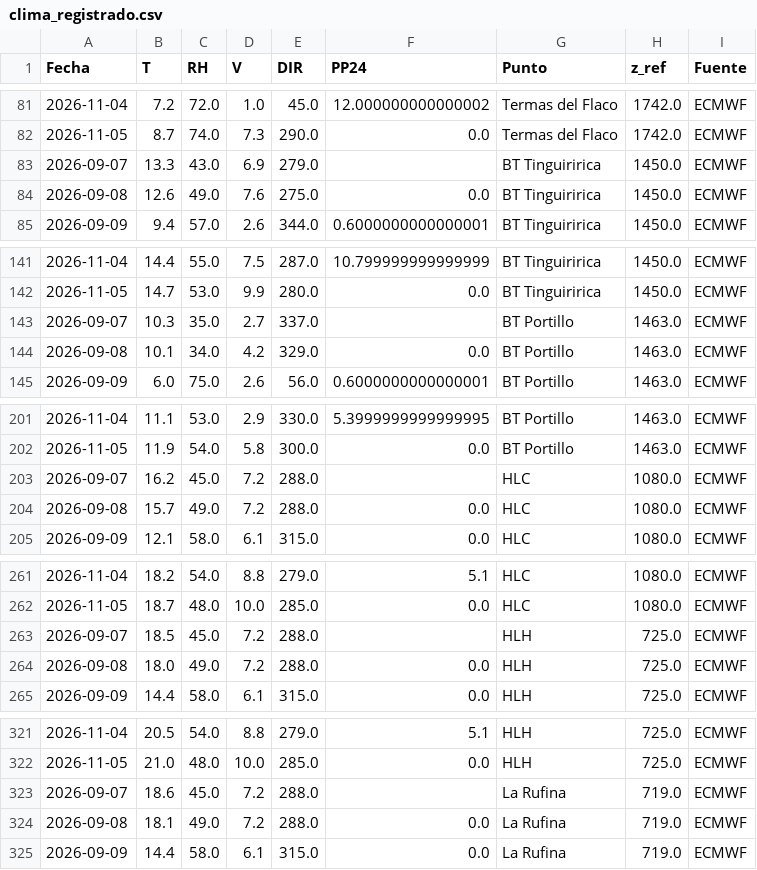
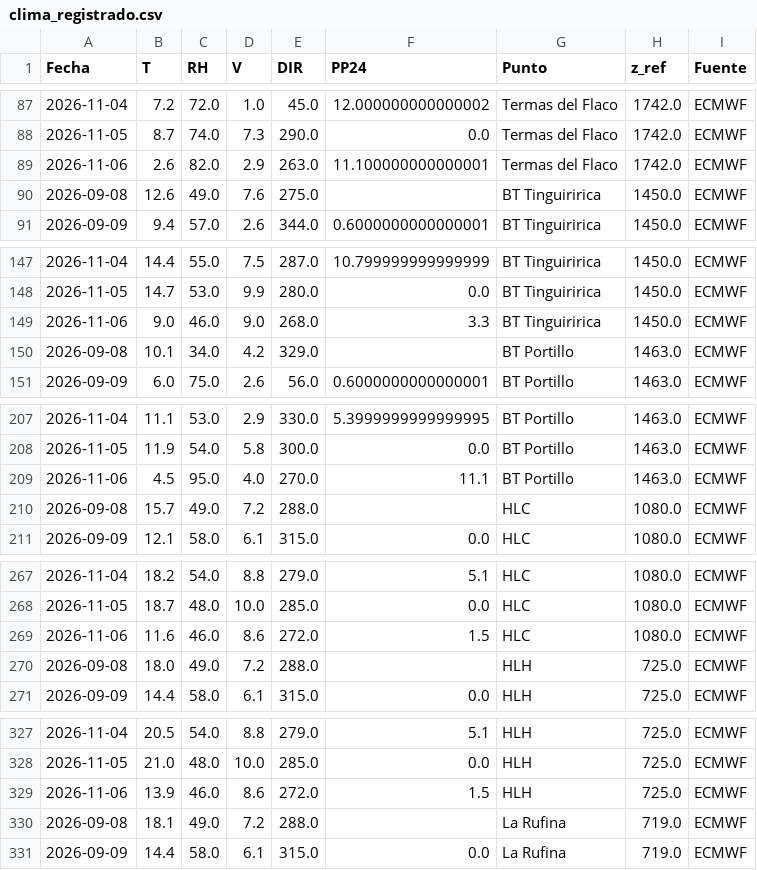
Before and after one commit to robleiva/BotonRojoTE, a CSV file: historico/clima_registrado.csv, drawn as a sheet; only a part is shown, gaps mark what is left out; the diff covers the shown part only.

```diff
--- a/historico/clima_registrado.csv
+++ b/historico/clima_registrado.csv
@@ -82,4 +88,4 @@ Fecha,T,RH,V,DIR,PP24,Punto,z_ref,Fuente
 2026-11-05,8.7,74.0,7.3,290.0,0.0,Termas del Flaco,1742.0,ECMWF
-2026-09-07,13.3,43.0,6.9,279.0,,BT Tinguiririca,1450.0,ECMWF
-2026-09-08,12.6,49.0,7.6,275.0,0.0,BT Tinguiririca,1450.0,ECMWF
+2026-11-06,2.6,82.0,2.9,263.0,11.100000000000001,Termas del Flaco,1742.0,ECMWF
+2026-09-08,12.6,49.0,7.6,275.0,,BT Tinguiririca,1450.0,ECMWF
 2026-09-09,9.4,57.0,2.6,344.0,0.6000000000000001,BT Tinguiririca,1450.0,ECMWF
@@ -142,4 +148,4 @@ Fecha,T,RH,V,DIR,PP24,Punto,z_ref,Fuente
 2026-11-05,14.7,53.0,9.9,280.0,0.0,BT Tinguiririca,1450.0,ECMWF
-2026-09-07,10.3,35.0,2.7,337.0,,BT Portillo,1463.0,ECMWF
-2026-09-08,10.1,34.0,4.2,329.0,0.0,BT Portillo,1463.0,ECMWF
+2026-11-06,9.0,46.0,9.0,268.0,3.3,BT Tinguiririca,1450.0,ECMWF
+2026-09-08,10.1,34.0,4.2,329.0,,BT Portillo,1463.0,ECMWF
 2026-09-09,6.0,75.0,2.6,56.0,0.6000000000000001,BT Portillo,1463.0,ECMWF
@@ -202,4 +208,4 @@ Fecha,T,RH,V,DIR,PP24,Punto,z_ref,Fuente
 2026-11-05,11.9,54.0,5.8,300.0,0.0,BT Portillo,1463.0,ECMWF
-2026-09-07,16.2,45.0,7.2,288.0,,HLC,1080.0,ECMWF
-2026-09-08,15.7,49.0,7.2,288.0,0.0,HLC,1080.0,ECMWF
+2026-11-06,4.5,95.0,4.0,270.0,11.1,BT Portillo,1463.0,ECMWF
+2026-09-08,15.7,49.0,7.2,288.0,,HLC,1080.0,ECMWF
 2026-09-09,12.1,58.0,6.1,315.0,0.0,HLC,1080.0,ECMWF
@@ -262,4 +268,4 @@ Fecha,T,RH,V,DIR,PP24,Punto,z_ref,Fuente
 2026-11-05,18.7,48.0,10.0,285.0,0.0,HLC,1080.0,ECMWF
-2026-09-07,18.5,45.0,7.2,288.0,,HLH,725.0,ECMWF
-2026-09-08,18.0,49.0,7.2,288.0,0.0,HLH,725.0,ECMWF
+2026-11-06,11.6,46.0,8.6,272.0,1.5,HLC,1080.0,ECMWF
+2026-09-08,18.0,49.0,7.2,288.0,,HLH,725.0,ECMWF
 2026-09-09,14.4,58.0,6.1,315.0,0.0,HLH,725.0,ECMWF
@@ -322,4 +328,4 @@ Fecha,T,RH,V,DIR,PP24,Punto,z_ref,Fuente
 2026-11-05,21.0,48.0,10.0,285.0,0.0,HLH,725.0,ECMWF
-2026-09-07,18.6,45.0,7.2,288.0,,La Rufina,719.0,ECMWF
-2026-09-08,18.1,49.0,7.2,288.0,0.0,La Rufina,719.0,ECMWF
+2026-11-06,13.9,46.0,8.6,272.0,1.5,HLH,725.0,ECMWF
+2026-09-08,18.1,49.0,7.2,288.0,,La Rufina,719.0,ECMWF
 2026-09-09,14.4,58.0,6.1,315.0,0.0,La Rufina,719.0,ECMWF
```
Also changed, not shown: 2 added rows, 1 moved row and 2 edited cells elsewhere in this file, historico/clima_pronostico.csv, historico/estado_ffmc.csv, 3 other files.
